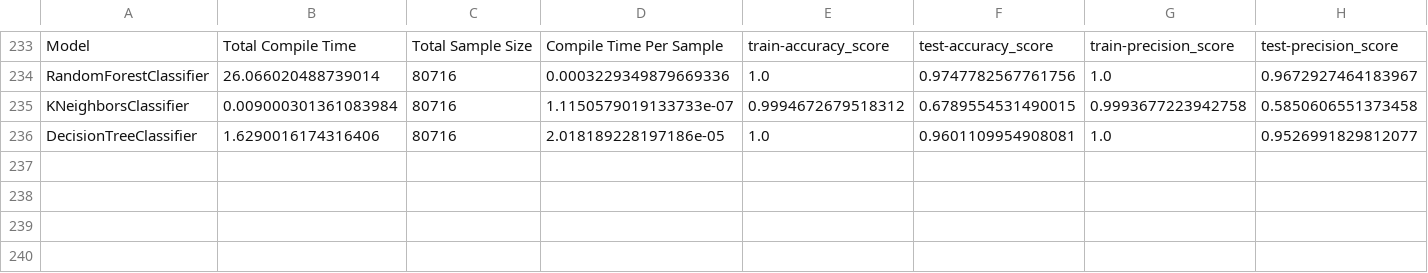
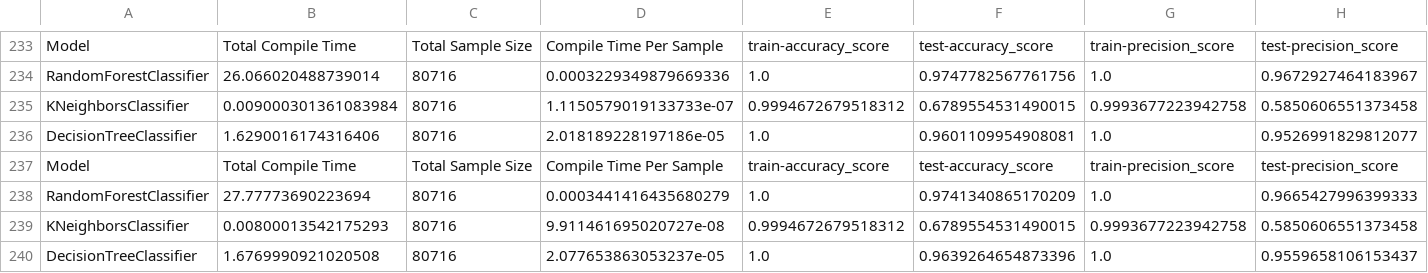
Before and after one commit to aaron777collins/ConnectedDrivingMachineLearningPipeline, a CSV file: Outputs/Output/CONSTSPEED-Model-SC-concat-merged-sorted-LSTM-v2.csv, drawn as a sheet; only a part is shown, gaps mark what is left out; rows hold the shown columns only; the diff names each change by its address in the sheet, - before the commit and + after, or states it on an @@ line.

Commit message:
SHAP outputs

```diff
--- a/Outputs/Output/CONSTSPEED-Model-SC-concat-merged-sorted-LSTM-v2.csv
+++ b/Outputs/Output/CONSTSPEED-Model-SC-concat-merged-sorted-LSTM-v2.csv
+row 237: Model | Total Compile Time | Total Sample Size | Compile Time Per Sample | train-accuracy_score | test-accuracy_score | train-precision_score | test-precision_score
+row 238: RandomForestClassifier | 27.77773690223694 | 80716 | 0.0003441416435680279 | 1.0 | 0.9741340865170209 | 1.0 | 0.9665427996399333
+row 239: KNeighborsClassifier | 0.00800013542175293 | 80716 | 9.911461695020727e-08 | 0.9994672679518312 | 0.6789554531490015 | 0.9993677223942758 | 0.5850606551373458
+row 240: DecisionTreeClassifier | 1.6769990921020508 | 80716 | 2.077653863053237e-05 | 1.0 | 0.9639264654873396 | 1.0 | 0.9559658106153437
```
Also changed, not shown: 8 other files.
